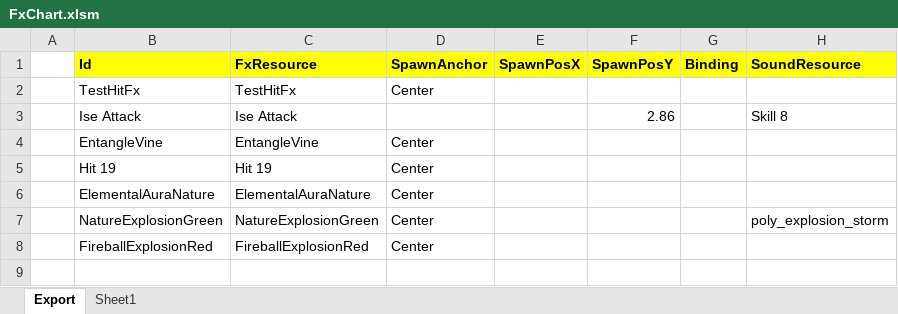
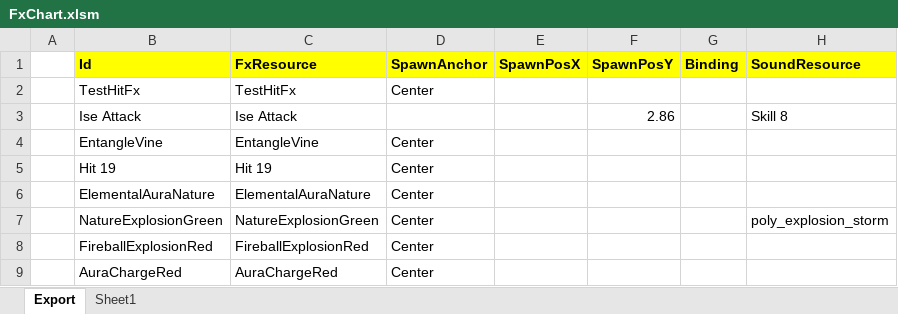
Before and after one commit to BlindBullet/ProjectDF, an Excel workbook: Assets/DataTables~/FxChart.xlsm, sheet Export, drawn as a sheet; values as stored, in another font and other column widths than the file's, no borders; charts and pictures not drawn; the diff names each change by its address in the sheet, - before the commit and + after, or states it on an @@ line.

```diff
--- a/Assets/DataTables~/FxChart.xlsm (sheet Export)
+++ b/Assets/DataTables~/FxChart.xlsm (sheet Export)
+row 9:  | AuraChargeRed | AuraChargeRed | Center
```
Also changed, not shown: charts or pictures, Assets/DataTables~/HitresultChart.xlsm, Assets/DataTables~/SkillChart.xlsm, 9 other files.
